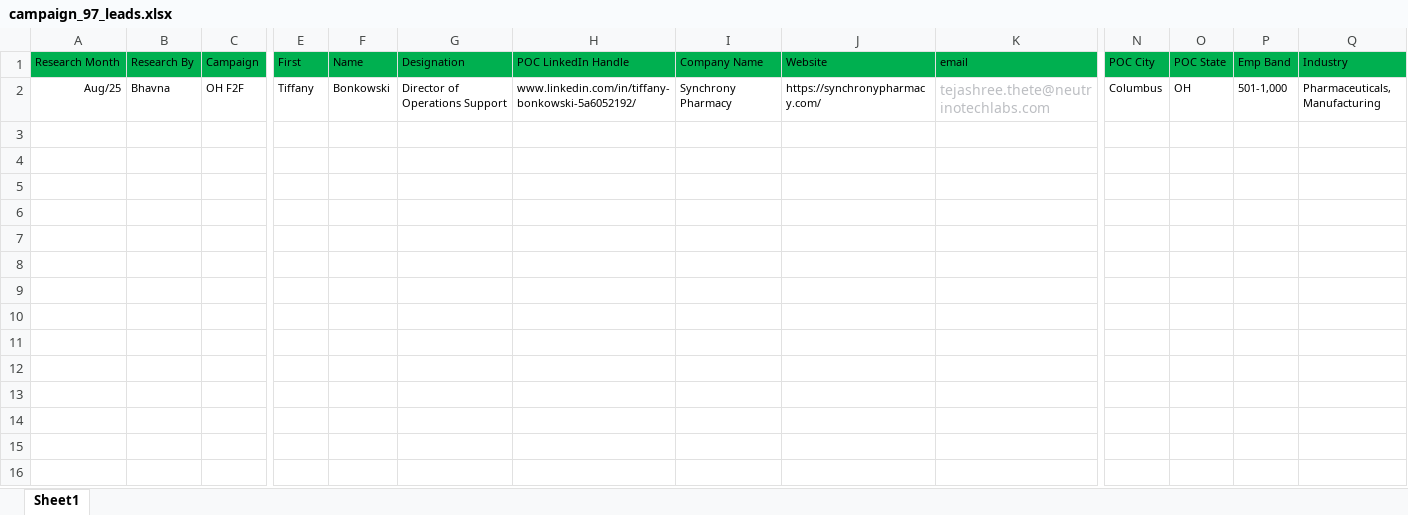
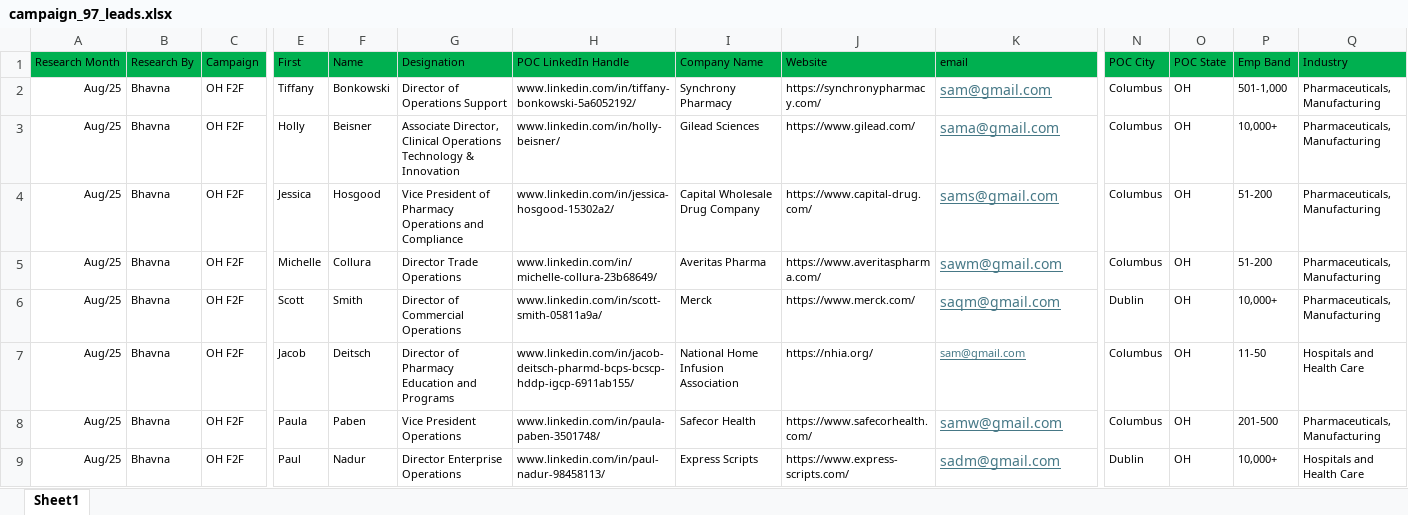
Before and after one commit to sakshi-gupta0809/Team_Pragyaan, an Excel workbook: backend/data/campaign_97_leads.xlsx, sheet Sheet1, drawn as a sheet; only a part is shown, gaps mark what is left out; values as stored, in another font and other column widths than the file's, no borders; conditional formats not drawn; rows hold the shown columns only; the diff covers the shown part only; the diff names each change by its address in the sheet, - before the commit and + after, or states it on an @@ line.

```diff
--- a/backend/data/campaign_97_leads.xlsx (sheet Sheet1)
+++ b/backend/data/campaign_97_leads.xlsx (sheet Sheet1)
-K2 (email): tejashree.thete@neutrinotechlabs.com
+K2 (email): sam@gmail.com
@@ K2 underline: off → on, text colour: #BCBEC2 → #467886 @@
+row 3: Aug/25 | Bhavna | OH F2F | Holly | Beisner | Associate Director, Clinical Operations Technology & Innovation | www.linkedin.com/in/holly-beisner/ | Gilead Sciences | https://www.gilead.com/ | sama@gmail.com | Columbus | OH | 10,000+ | Pharmaceuticals, Manufacturing
+row 4: Aug/25 | Bhavna | OH F2F | Jessica | Hosgood | Vice President of Pharmacy Operations and Compliance | www.linkedin.com/in/jessica-hosgood-15302a2/ | Capital Wholesale Drug Company | https://www.capital-drug.com/ | sams@gmail.com | Columbus | OH | 51-200 | Pharmaceuticals, Manufacturing
+row 5: Aug/25 | Bhavna | OH F2F | Michelle | Collura | Director Trade Operations | www.linkedin.com/in/michelle-collura-23b68649/ | Averitas Pharma | https://www.averitaspharma.com/ | sawm@gmail.com | Columbus | OH | 51-200 | Pharmaceuticals, Manufacturing
+row 6: Aug/25 | Bhavna | OH F2F | Scott | Smith | Director of Commercial Operations | www.linkedin.com/in/scott-smith-05811a9a/ | Merck | https://www.merck.com/ | saqm@gmail.com | Dublin | OH | 10,000+ | Pharmaceuticals, Manufacturing
+row 7: Aug/25 | Bhavna | OH F2F | Jacob | Deitsch | Director of Pharmacy Education and Programs | www.linkedin.com/in/jacob-deitsch-pharmd-bcps-bcscp-hddp-igcp-6911ab155/ | National Home Infusion Association | https://nhia.org/ | sam@gmail.com | Columbus | OH | 11-50 | Hospitals and Health Care
+row 8: Aug/25 | Bhavna | OH F2F | Paula | Paben | Vice President Operations | www.linkedin.com/in/paula-paben-3501748/ | Safecor Health | https://www.safecorhealth.com/ | samw@gmail.com | Columbus | OH | 201-500 | Pharmaceuticals, Manufacturing
+row 9: Aug/25 | Bhavna | OH F2F | Paul | Nadur | Director Enterprise Operations | www.linkedin.com/in/paul-nadur-98458113/ | Express Scripts | https://www.express-scripts.com/ | sadm@gmail.com | Dublin | OH | 10,000+ | Hospitals and Health Care
```
Also changed, not shown: 8 added rows elsewhere in this sheet, backend/data/campaign_100_leads.xlsx, backend/data/campaign_101_leads.xlsx, 29 other files.
